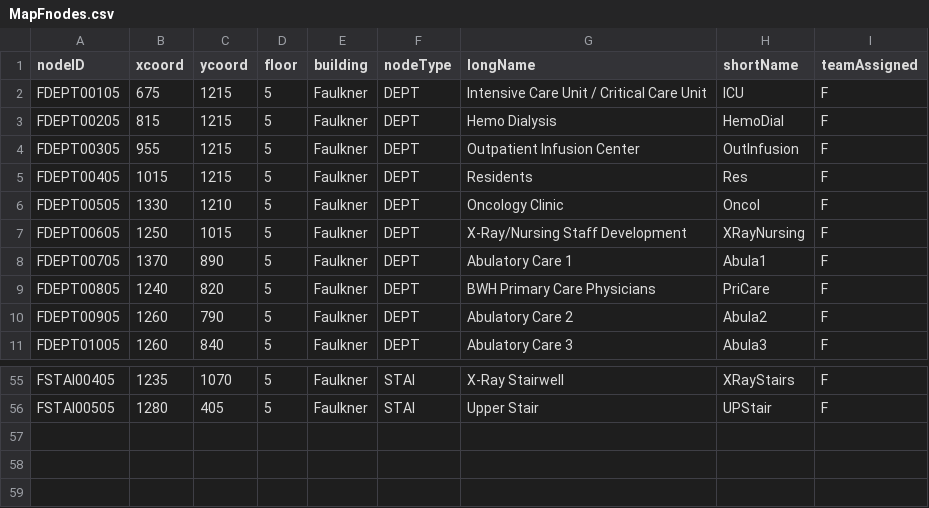
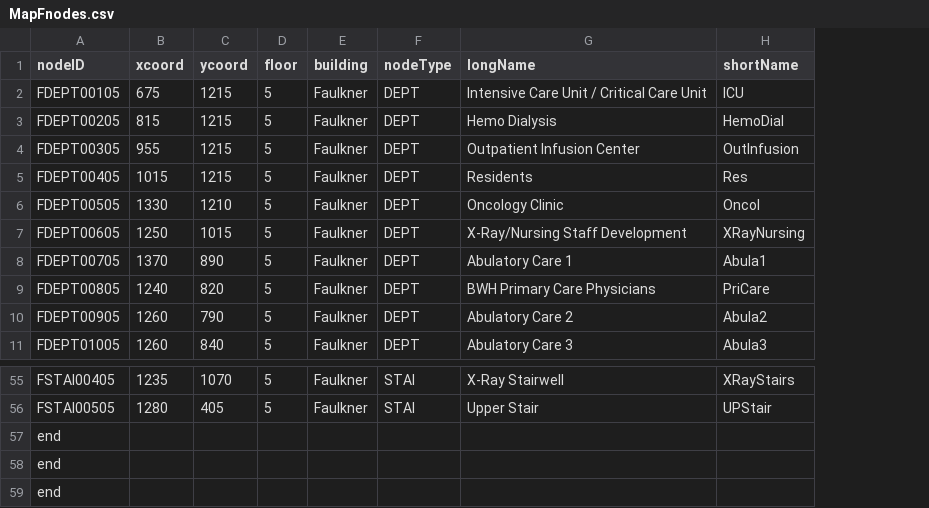
Before and after one commit to smulhern18/CS3733-D20-Team-F-Project-BWD20, a CSV file: src/main/resources/edu/wpi/teamF/csv/MapFnodes.csv, drawn as a sheet; only a part is shown, gaps mark what is left out; removed rows and columns are numbered as before the commit, all else as after; the diff names each change by its address in the sheet, - before the commit and + after, or states it on an @@ line.

Commit message:
download data works, csvwriter fixed

```diff
--- a/src/main/resources/edu/wpi/teamF/csv/MapFnodes.csv
+++ b/src/main/resources/edu/wpi/teamF/csv/MapFnodes.csv
-column I (teamAssigned), rows 2-11: all F; rows 55-56: F | F
+row 57: end
+row 58: end
+row 59: end
```
Also changed, not shown: 7 other files.
